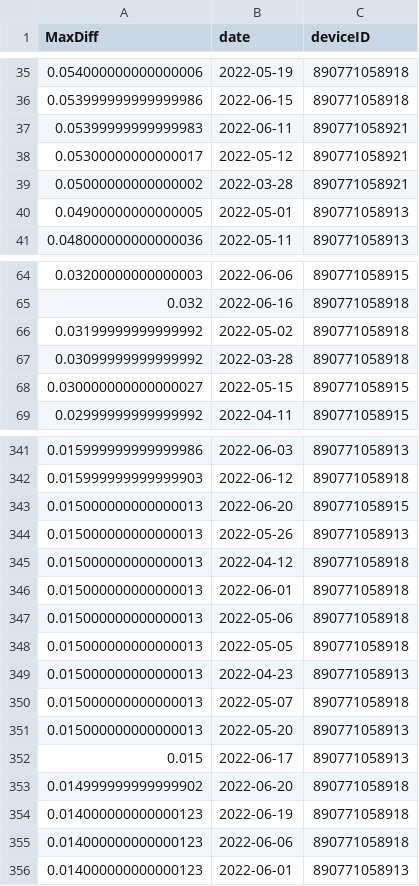
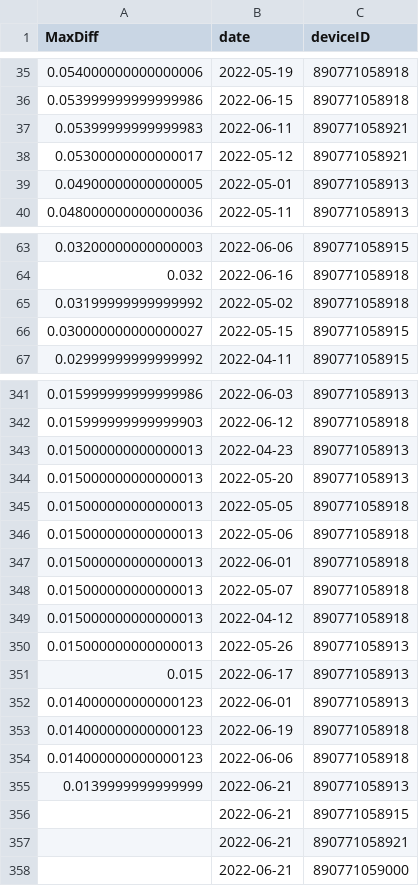
Before and after one commit to treestuff/DataFiles, a CSV file: DataCumulatedFlex2.csv, drawn as a sheet; only a part is shown, gaps mark what is left out; the diff covers the shown part only.

```diff
--- a/DataCumulatedFlex2.csv
+++ b/DataCumulatedFlex2.csv
@@ -38,3 +38,2 @@ MaxDiff,date,deviceID
 0.05300000000000017,2022-05-12,890771058921
-0.05000000000000002,2022-03-28,890771058921
 0.04900000000000005,2022-05-01,890771058913
@@ -66,3 +65,2 @@ MaxDiff,date,deviceID
 0.03199999999999992,2022-05-02,890771058918
-0.03099999999999992,2022-03-28,890771058918
 0.030000000000000027,2022-05-15,890771058915
@@ -342,15 +342,17 @@ MaxDiff,date,deviceID
 0.015999999999999903,2022-06-12,890771058918
-0.015000000000000013,2022-06-20,890771058915
+0.015000000000000013,2022-04-23,890771058913
+0.015000000000000013,2022-05-20,890771058913
+0.015000000000000013,2022-05-05,890771058918
+0.015000000000000013,2022-05-06,890771058918
+0.015000000000000013,2022-06-01,890771058918
+0.015000000000000013,2022-05-07,890771058918
+0.015000000000000013,2022-04-12,890771058918
 0.015000000000000013,2022-05-26,890771058913
-0.015000000000000013,2022-04-12,890771058918
-0.015000000000000013,2022-06-01,890771058918
-0.015000000000000013,2022-05-06,890771058918
-0.015000000000000013,2022-05-05,890771058918
-0.015000000000000013,2022-04-23,890771058913
-0.015000000000000013,2022-05-07,890771058918
-0.015000000000000013,2022-05-20,890771058913
 0.015,2022-06-17,890771058913
-0.014999999999999902,2022-06-20,890771058918
+0.014000000000000123,2022-06-01,890771058913
 0.014000000000000123,2022-06-19,890771058918
 0.014000000000000123,2022-06-06,890771058918
-0.014000000000000123,2022-06-01,890771058913
+0.0139999999999999,2022-06-21,890771058913
+,2022-06-21,890771058915
+,2022-06-21,890771058921
+,2022-06-21,890771059000
```
Also changed, not shown: 5 added rows, 3 removed rows, 139 moved rows and 3 edited cells elsewhere in this file, pivotFlexBarrier.csv, treeInfoDailyUpdate.csv.
